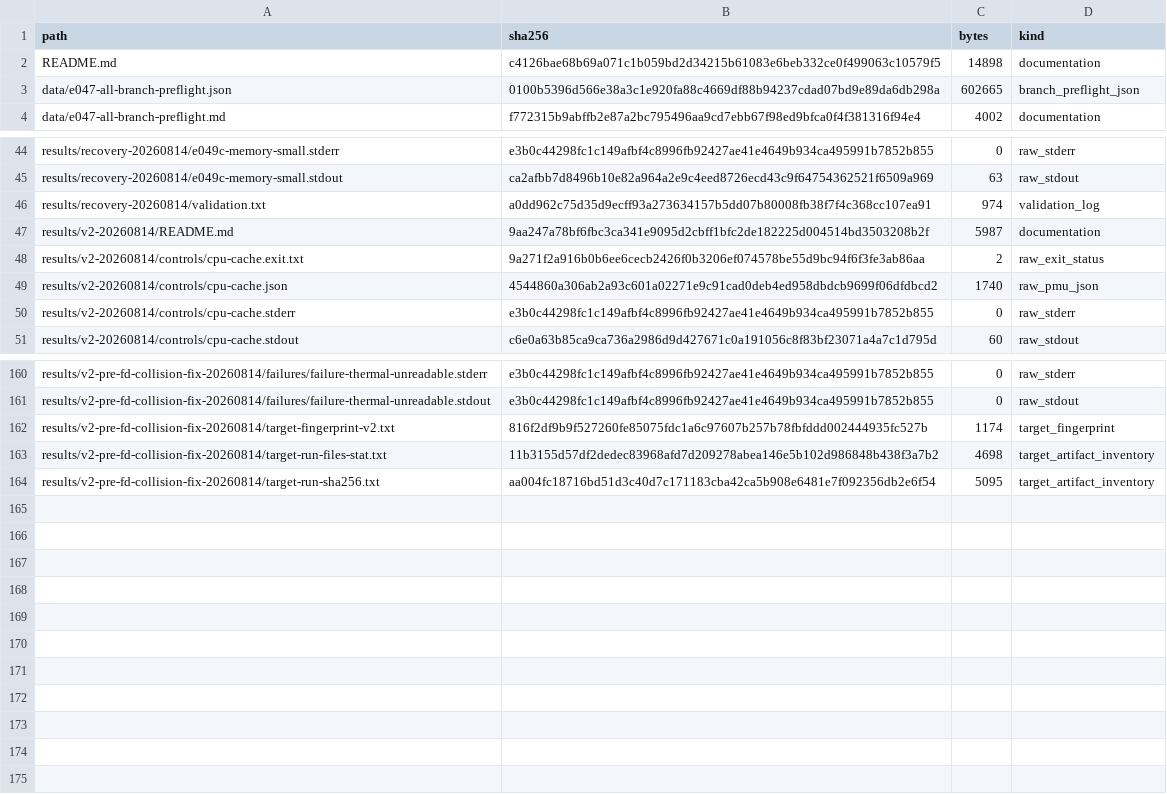
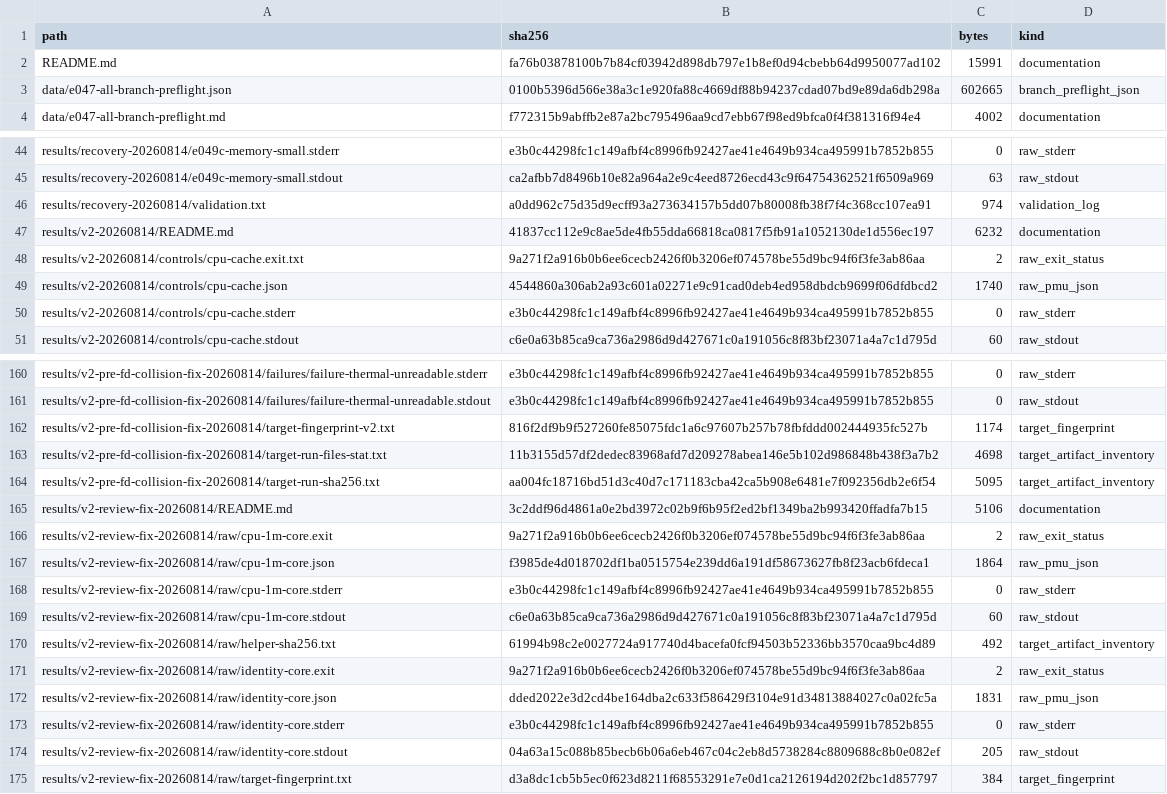
Before and after one commit to msazanov/vivante-vip9000-llm-lab, a TSV file: experiments/E049c-arm-pmu/data/manifest.tsv, drawn as a sheet; only a part is shown, gaps mark what is left out.

```diff
--- a/experiments/E049c-arm-pmu/data/manifest.tsv
+++ b/experiments/E049c-arm-pmu/data/manifest.tsv
@@ -1,3 +1,3 @@
 path	sha256	bytes	kind
-README.md	c4126bae68b69a071c1b059bd2d34215b61083e6beb332ce0f499063c10579f5	14898	documentation
+README.md	fa76b03878100b7b84cf03942d898db797e1b8ef0d94cbebb64d9950077ad102	15991	documentation
 data/e047-all-branch-preflight.json	0100b5396d566e38a3c1e920fa88c4669df88b94237cdad07bd9e89da6db298a	602665	branch_preflight_json
@@ -46,3 +46,3 @@ results/recovery-20260814/e049c-memory-small.stdout	ca2afbb7d8496b10e82a964a2e9c
 results/recovery-20260814/validation.txt	a0dd962c75d35d9ecff93a273634157b5dd07b80008fb38f7f4c368cc107ea91	974	validation_log
-results/v2-20260814/README.md	9aa247a78bf6fbc3ca341e9095d2cbff1bfc2de182225d004514bd3503208b2f	5987	documentation
+results/v2-20260814/README.md	41837cc112e9c8ae5de4fb55dda66818ca0817f5fb91a1052130de1d556ec197	6232	documentation
 results/v2-20260814/controls/cpu-cache.exit.txt	9a271f2a916b0b6ee6cecb2426f0b3206ef074578be55d9bc94f6f3fe3ab86aa	2	raw_exit_status
@@ -164 +164,12 @@ results/v2-pre-fd-collision-fix-20260814/target-run-files-stat.txt	11b3155d57df2
 results/v2-pre-fd-collision-fix-20260814/target-run-sha256.txt	aa004fc18716bd51d3c40d7c171183cba42ca5b908e6481e7f092356db2e6f54	5095	target_artifact_inventory
+results/v2-review-fix-20260814/README.md	3c2ddf96d4861a0e2bd3972c02b9f6b95f2ed2bf1349ba2b993420ffadfa7b15	5106	documentation
+results/v2-review-fix-20260814/raw/cpu-1m-core.exit	9a271f2a916b0b6ee6cecb2426f0b3206ef074578be55d9bc94f6f3fe3ab86aa	2	raw_exit_status
+results/v2-review-fix-20260814/raw/cpu-1m-core.json	f3985de4d018702df1ba0515754e239dd6a191df58673627fb8f23acb6fdeca1	1864	raw_pmu_json
+results/v2-review-fix-20260814/raw/cpu-1m-core.stderr	e3b0c44298fc1c149afbf4c8996fb92427ae41e4649b934ca495991b7852b855	0	raw_stderr
+results/v2-review-fix-20260814/raw/cpu-1m-core.stdout	c6e0a63b85ca9ca736a2986d9d427671c0a191056c8f83bf23071a4a7c1d795d	60	raw_stdout
+results/v2-review-fix-20260814/raw/helper-sha256.txt	61994b98c2e0027724a917740d4bacefa0fcf94503b52336bb3570caa9bc4d89	492	target_artifact_inventory
+results/v2-review-fix-20260814/raw/identity-core.exit	9a271f2a916b0b6ee6cecb2426f0b3206ef074578be55d9bc94f6f3fe3ab86aa	2	raw_exit_status
+results/v2-review-fix-20260814/raw/identity-core.json	dded2022e3d2cd4be164dba2c633f586429f3104e91d34813884027c0a02fc5a	1831	raw_pmu_json
+results/v2-review-fix-20260814/raw/identity-core.stderr	e3b0c44298fc1c149afbf4c8996fb92427ae41e4649b934ca495991b7852b855	0	raw_stderr
+results/v2-review-fix-20260814/raw/identity-core.stdout	04a63a15c088b85becb6b06a6eb467c04c2eb8d5738284c8809688c8b0e082ef	205	raw_stdout
+results/v2-review-fix-20260814/raw/target-fingerprint.txt	d3a8dc1cb5b5ec0f623d8211f68553291e7e0d1ca2126194d202f2bc1d857797	384	target_fingerprint
```
Also changed, not shown: 15 other files.
